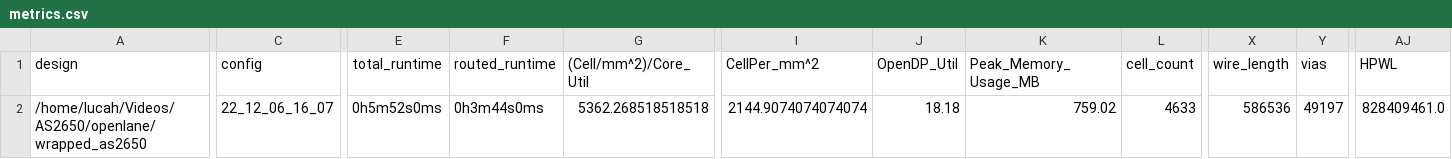
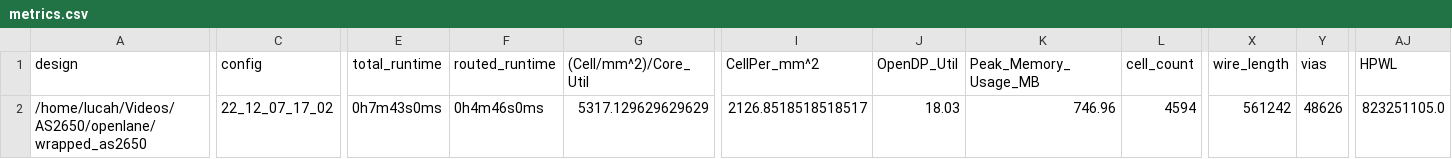
Before and after one commit to AvalonSemiconductors/AS2650, a CSV file: signoff/wrapped_as2650/metrics.csv, drawn as a sheet; only a part is shown, gaps mark what is left out; the diff covers the shown part only; the diff names each change by its address in the sheet, - before the commit and + after, or states it on an @@ line.

```diff
--- a/signoff/wrapped_as2650/metrics.csv
+++ b/signoff/wrapped_as2650/metrics.csv
-C2 (config): 22_12_06_16_07
+C2 (config): 22_12_07_17_02
-E2 (total_runtime): 0h5m52s0ms
+E2 (total_runtime): 0h7m43s0ms
-F2 (routed_runtime): 0h3m44s0ms
+F2 (routed_runtime): 0h4m46s0ms
-G2 ((Cell/mm^2)/Core_Util): 5362.268518518518
+G2 ((Cell/mm^2)/Core_Util): 5317.129629629629
-I2 (CellPer_mm^2): 2144.9074074074074
+I2 (CellPer_mm^2): 2126.8518518518517
-J2 (OpenDP_Util): 18.18
+J2 (OpenDP_Util): 18.03
-K2 (Peak_Memory_Usage_MB): 759.02
+K2 (Peak_Memory_Usage_MB): 746.96
-L2 (cell_count): 4633
+L2 (cell_count): 4594
-X2 (wire_length): 586536
+X2 (wire_length): 561242
-Y2 (vias): 49197
+Y2 (vias): 48626
-AJ2 (HPWL): 828409461.0
+AJ2 (HPWL): 823251105.0
```
Also changed, not shown: 15 edited cells elsewhere in this file, signoff/user_project_wrapper/metrics.csv, 36 other files.
